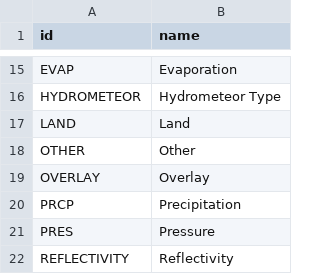
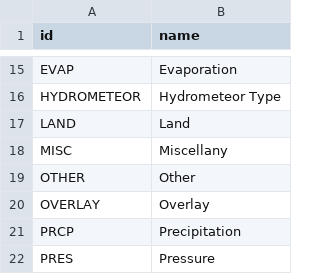
Before and after one commit to adamancer/pyncei, a CSV file: pyncei/files/datacategories.csv, drawn as a sheet; only a part is shown, gaps mark what is left out; the shorter side is filled out with more unchanged rows.

```diff
--- a/pyncei/files/datacategories.csv
+++ b/pyncei/files/datacategories.csv
@@ -17,2 +17,3 @@ HYDROMETEOR,Hydrometeor Type
 LAND,Land
+MISC,Miscellany
 OTHER,Other
```
Also changed, not shown: pyncei/files/datasets.csv, pyncei/files/datatypes.csv, 20 other files.
